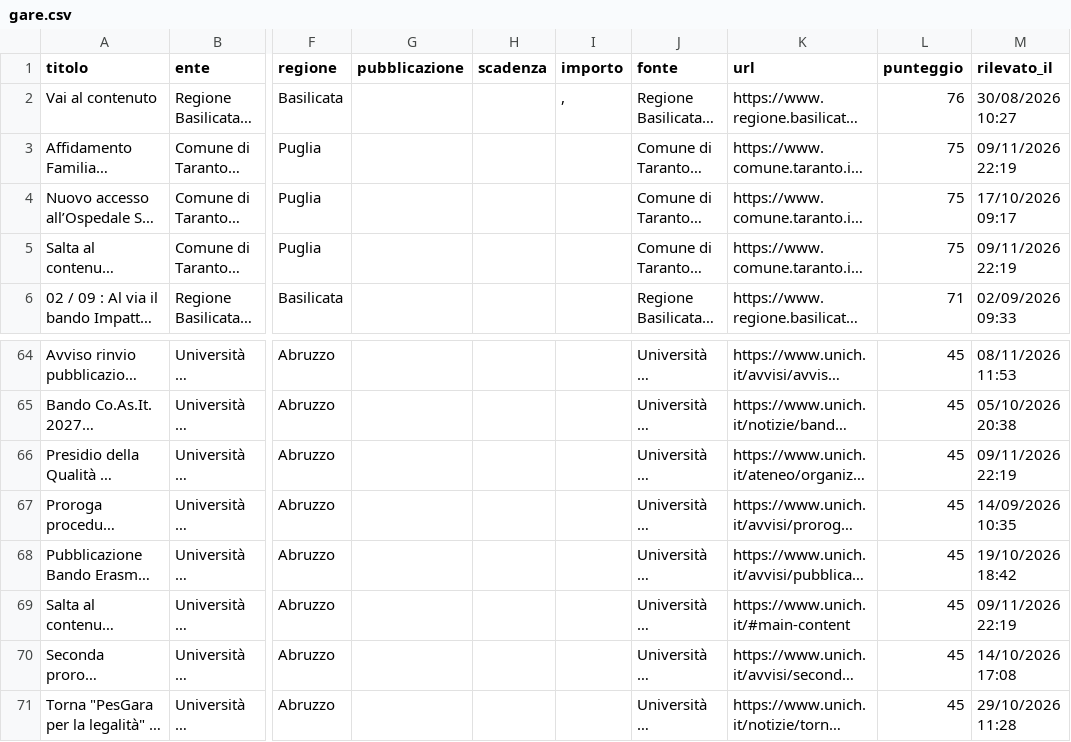
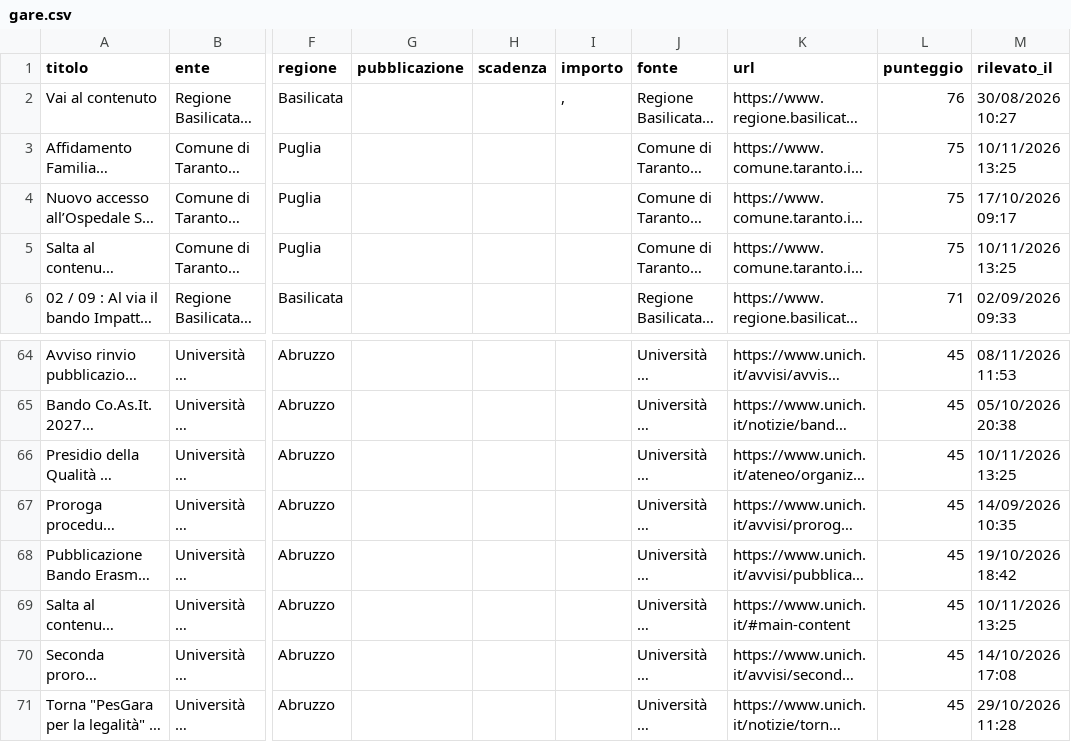
Before and after one commit to giovannipiccionebusiness-sudo/radar-appalti, a CSV file: data/gare.csv, drawn as a sheet; only a part is shown, gaps mark what is left out; long unchanged cells end in …; the diff covers the shown part only; the diff names each change by its address in the sheet, - before the commit and + after, or states it on an @@ line.

```diff
--- a/data/gare.csv
+++ b/data/gare.csv
-M3 (rilevato_il): 09/11/2026 22:19
+M3 (rilevato_il): 10/11/2026 13:25
-M5 (rilevato_il): 09/11/2026 22:19
+M5 (rilevato_il): 10/11/2026 13:25
-M66 (rilevato_il): 09/11/2026 22:19
+M66 (rilevato_il): 10/11/2026 13:25
-M69 (rilevato_il): 09/11/2026 22:19
+M69 (rilevato_il): 10/11/2026 13:25
```
Also changed, not shown: 14 edited cells elsewhere in this file, 1 other file.
